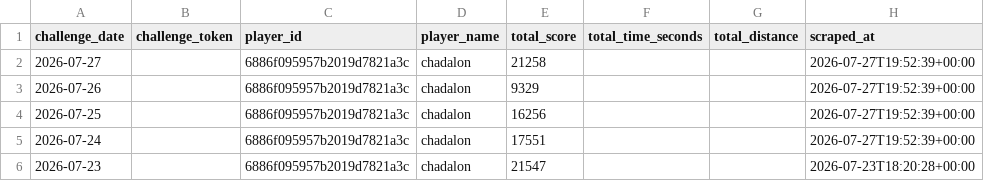
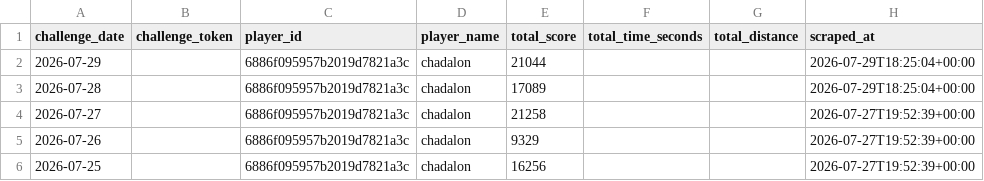
Before and after one commit to NexGenAnalytics/geoguessr-scores, a CSV file: scores.csv, drawn as a sheet; only a part is shown; the shorter side is filled out with more unchanged rows; the diff names each change by its address in the sheet, - before the commit and + after, or states it on an @@ line.

Commit message:
Scores

```diff
--- a/scores.csv
+++ b/scores.csv
+row 2: 2026-07-29 |  | 6886f095957b2019d7821a3c | chadalon | 21044 |  |  | 2026-07-29T18:25:04+00:00
+row 3: 2026-07-28 |  | 6886f095957b2019d7821a3c | chadalon | 17089 |  |  | 2026-07-29T18:25:04+00:00
```
